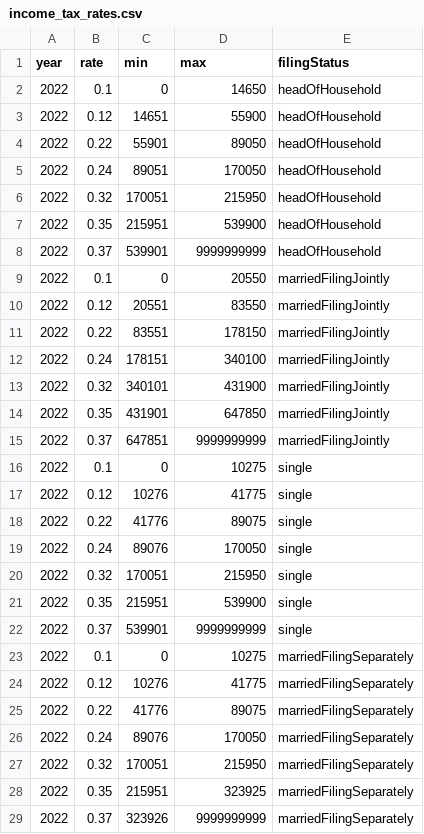
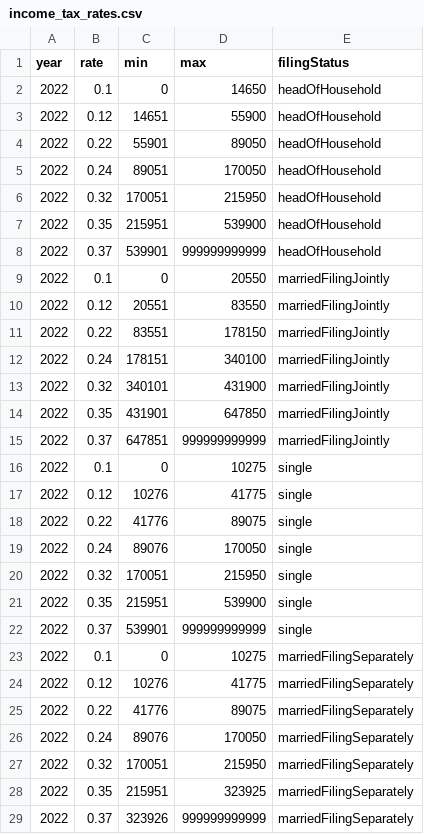
Before and after one commit to iethree/my-tax-plan, a CSV file: data/raw/income_tax_rates.csv, drawn as a sheet.

Commit message:
filter incomes instead of rates

```diff
--- a/data/raw/income_tax_rates.csv
+++ b/data/raw/income_tax_rates.csv
@@ -7,3 +7,3 @@ year,rate,min,max,filingStatus
 2022,0.35,215951,539900,headOfHousehold
-2022,0.37,539901,9999999999,headOfHousehold
+2022,0.37,539901,999999999999,headOfHousehold
 2022,0.1,0,20550,marriedFilingJointly
@@ -14,3 +14,3 @@ year,rate,min,max,filingStatus
 2022,0.35,431901,647850,marriedFilingJointly
-2022,0.37,647851,9999999999,marriedFilingJointly
+2022,0.37,647851,999999999999,marriedFilingJointly
 2022,0.1,0,10275,single
@@ -21,3 +21,3 @@ year,rate,min,max,filingStatus
 2022,0.35,215951,539900,single
-2022,0.37,539901,9999999999,single
+2022,0.37,539901,999999999999,single
 2022,0.1,0,10275,marriedFilingSeparately
@@ -28,2 +28,2 @@ year,rate,min,max,filingStatus
 2022,0.35,215951,323925,marriedFilingSeparately
-2022,0.37,323926,9999999999,marriedFilingSeparately
+2022,0.37,323926,999999999999,marriedFilingSeparately
```
Also changed, not shown: 7 other files.
